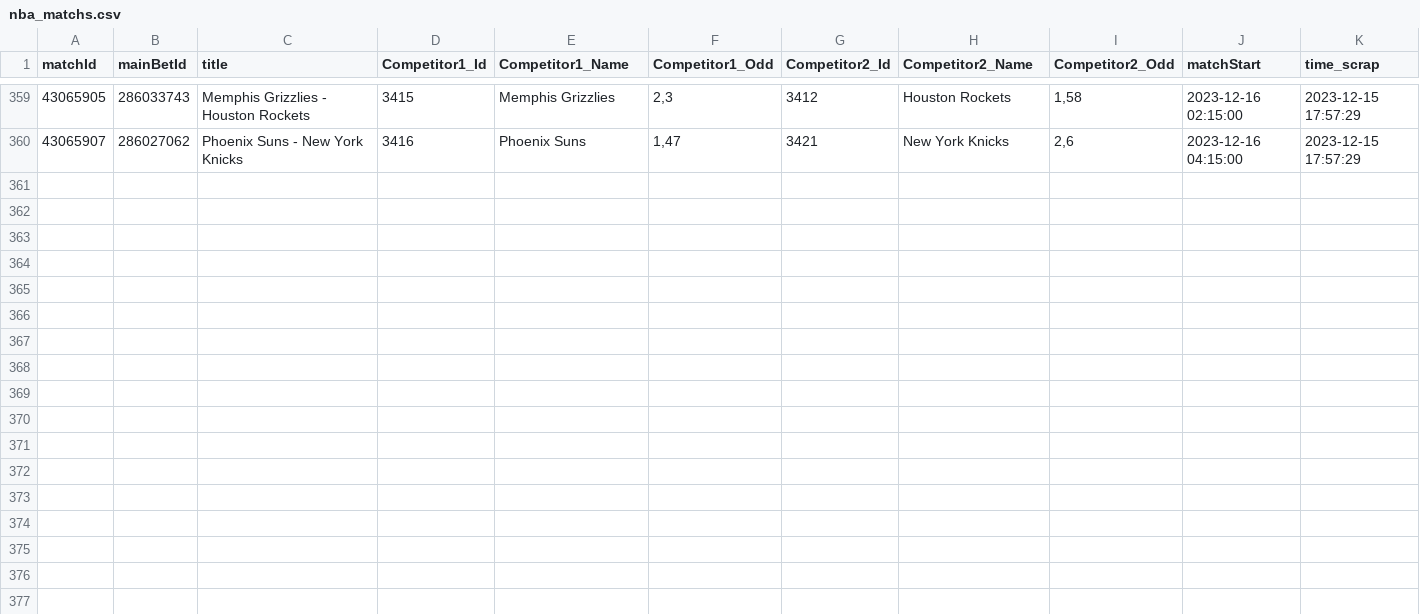
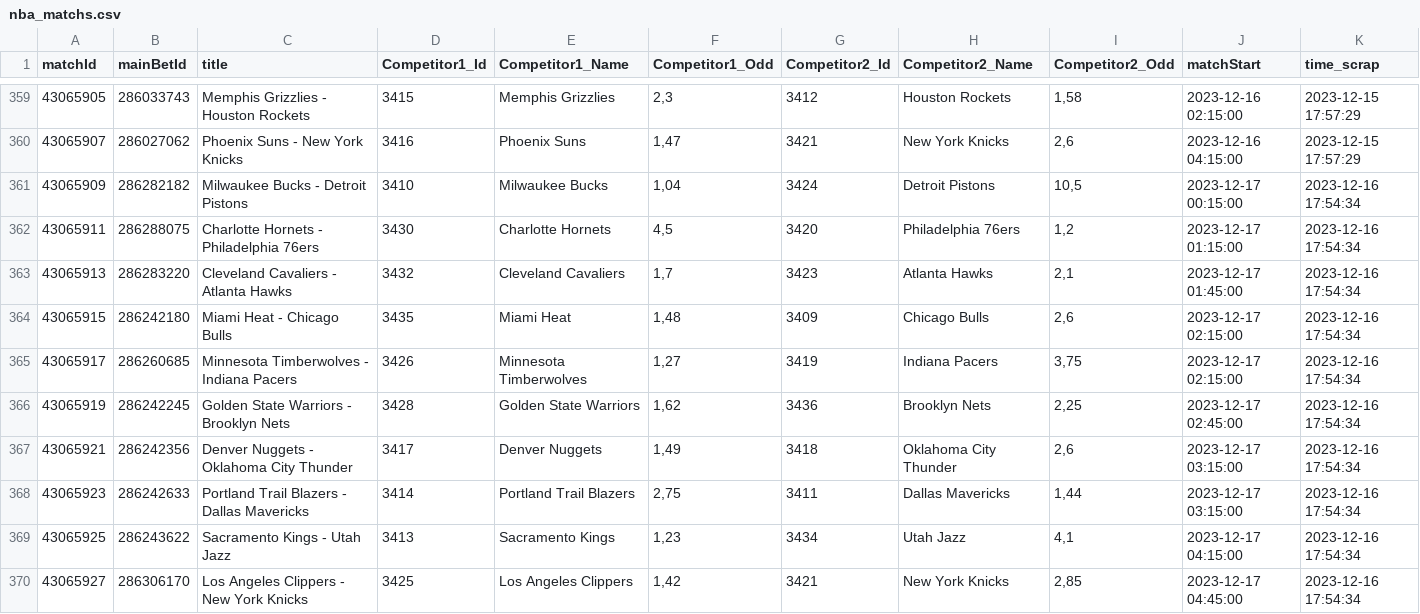
Before and after one commit to Alexis-vs/winaRaque, a CSV file: inst/extdata/nba_matchs.csv, drawn as a sheet; only a part is shown, gaps mark what is left out.

Commit message:
Add nba matchs in data

```diff
--- a/inst/extdata/nba_matchs.csv
+++ b/inst/extdata/nba_matchs.csv
@@ -360 +360,11 @@
 "43065907";"286027062";"Phoenix Suns - New York Knicks";"3416";"Phoenix Suns";1,47;"3421";"New York Knicks";2,6;2023-12-16 04:15:00;2023-12-15 17:57:29
+"43065909";"286282182";"Milwaukee Bucks - Detroit Pistons";"3410";"Milwaukee Bucks";1,04;"3424";"Detroit Pistons";10,5;2023-12-17 00:15:00;2023-12-16 17:54:34
+"43065911";"286288075";"Charlotte Hornets - Philadelphia 76ers";"3430";"Charlotte Hornets";4,5;"3420";"Philadelphia 76ers";1,2;2023-12-17 01:15:00;2023-12-16 17:54:34
+"43065913";"286283220";"Cleveland Cavaliers - Atlanta Hawks";"3432";"Cleveland Cavaliers";1,7;"3423";"Atlanta Hawks";2,1;2023-12-17 01:45:00;2023-12-16 17:54:34
+"43065915";"286242180";"Miami Heat - Chicago Bulls";"3435";"Miami Heat";1,48;"3409";"Chicago Bulls";2,6;2023-12-17 02:15:00;2023-12-16 17:54:34
+"43065917";"286260685";"Minnesota Timberwolves - Indiana Pacers";"3426";"Minnesota Timberwolves";1,27;"3419";"Indiana Pacers";3,75;2023-12-17 02:15:00;2023-12-16 17:54:34
+"43065919";"286242245";"Golden State Warriors - Brooklyn Nets";"3428";"Golden State Warriors";1,62;"3436";"Brooklyn Nets";2,25;2023-12-17 02:45:00;2023-12-16 17:54:34
+"43065921";"286242356";"Denver Nuggets - Oklahoma City Thunder";"3417";"Denver Nuggets";1,49;"3418";"Oklahoma City Thunder";2,6;2023-12-17 03:15:00;2023-12-16 17:54:34
+"43065923";"286242633";"Portland Trail Blazers - Dallas Mavericks";"3414";"Portland Trail Blazers";2,75;"3411";"Dallas Mavericks";1,44;2023-12-17 03:15:00;2023-12-16 17:54:34
+"43065925";"286243622";"Sacramento Kings - Utah Jazz";"3413";"Sacramento Kings";1,23;"3434";"Utah Jazz";4,1;2023-12-17 04:15:00;2023-12-16 17:54:34
+"43065927";"286306170";"Los Angeles Clippers - New York Knicks";"3425";"Los Angeles Clippers";1,42;"3421";"New York Knicks";2,85;2023-12-17 04:45:00;2023-12-16 17:54:34
```
Also changed, not shown: 1 other file.
